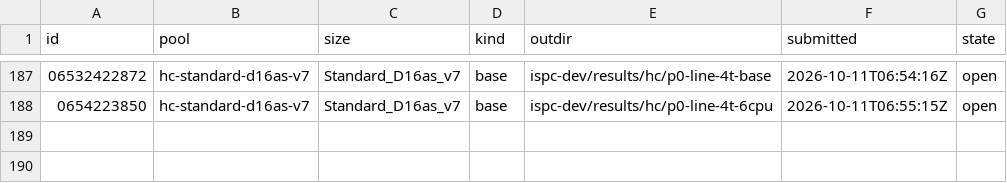
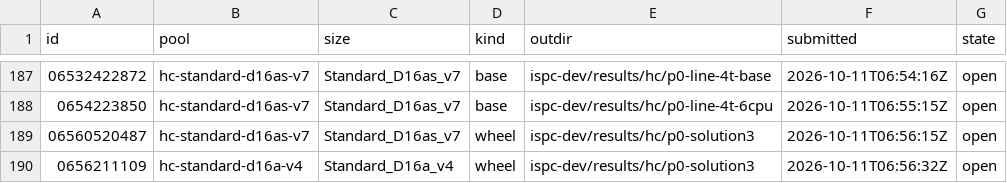
Before and after one commit to cauldnz/Primes, a TSV file: ispc-dev/results/hc/jobs.tsv, drawn as a sheet; only a part is shown, gaps mark what is left out.

```diff
--- a/ispc-dev/results/hc/jobs.tsv
+++ b/ispc-dev/results/hc/jobs.tsv
@@ -188 +188,3 @@ id	pool	size	kind	outdir	submitted	state
 0654223850	hc-standard-d16as-v7	Standard_D16as_v7	base	ispc-dev/results/hc/p0-line-4t-6cpu	2026-10-11T06:55:15Z	open
+06560520487	hc-standard-d16as-v7	Standard_D16as_v7	wheel	ispc-dev/results/hc/p0-solution3	2026-10-11T06:56:15Z	open
+0656211109	hc-standard-d16a-v4	Standard_D16a_v4	wheel	ispc-dev/results/hc/p0-solution3	2026-10-11T06:56:32Z	open
```
Also changed, not shown: 4 other files.
